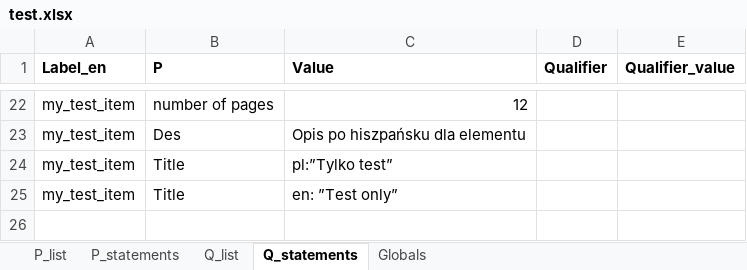
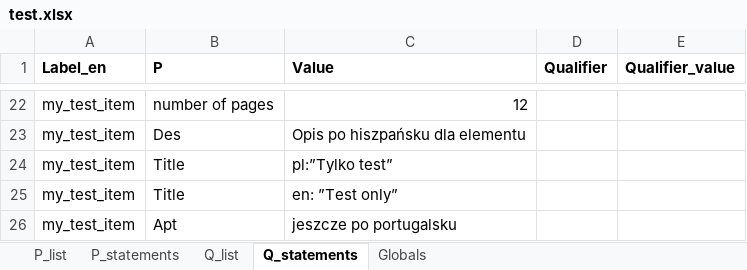
Before and after one commit to pjaskulski/wikihub_skrypty, an Excel workbook: data/test.xlsx, sheet Q_statements, drawn as a sheet; only a part is shown, gaps mark what is left out; values as stored, in another font and other column widths than the file's, no borders; the diff names each change by its address in the sheet, - before the commit and + after, or states it on an @@ line.

```diff
--- a/data/test.xlsx (sheet Q_statements)
+++ b/data/test.xlsx (sheet Q_statements)
+row 26: my_test_item | Apt | jeszcze po portugalsku
```
Also changed, not shown: sheet Globals, 1 other file.
